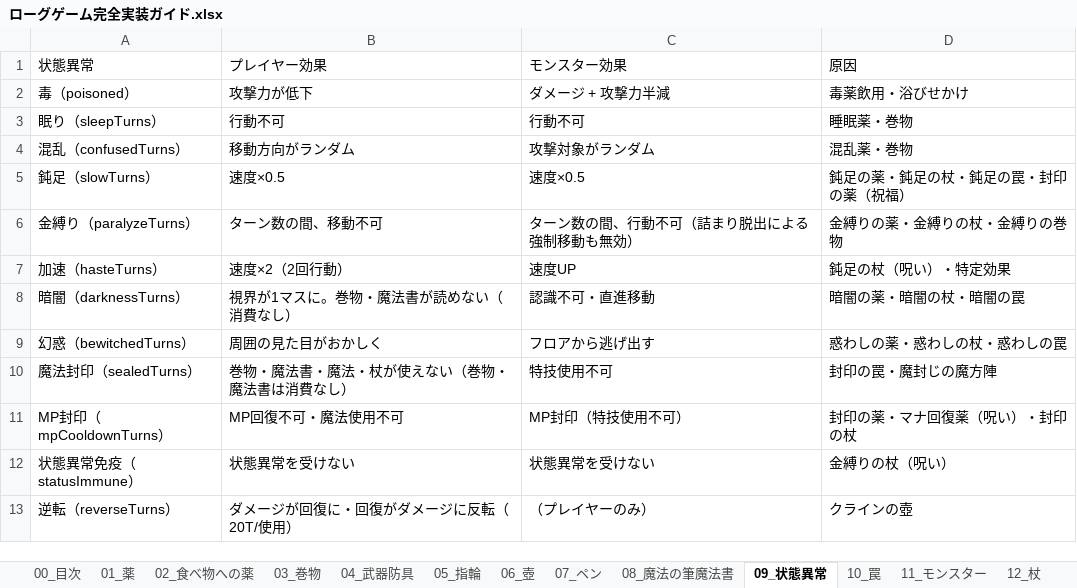
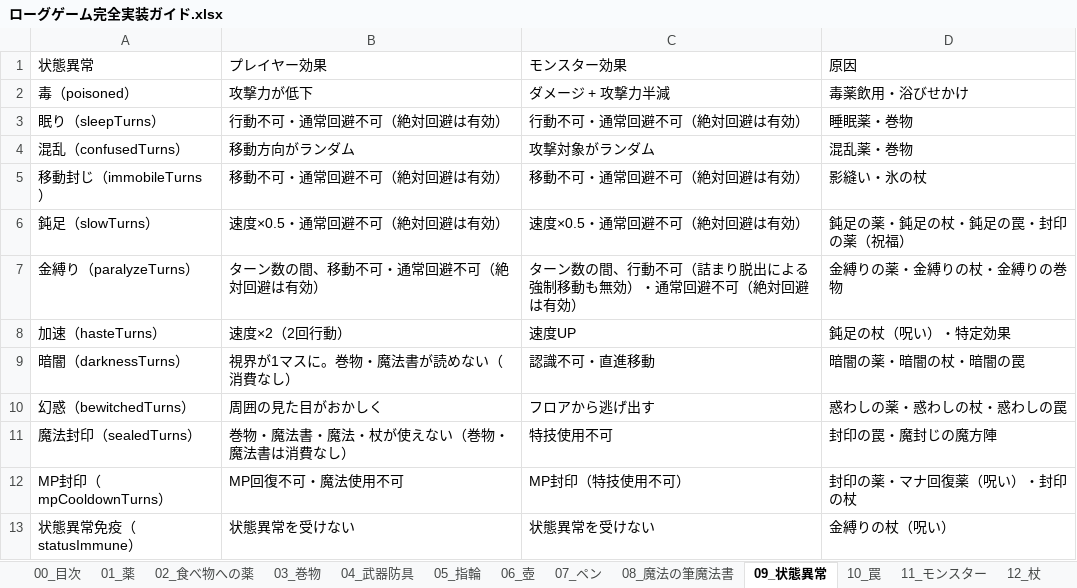
Before and after one commit to akechiment-commits/Rogue, an Excel workbook: ローグゲーム完全実装ガイド.xlsx, sheet 09_状態異常, drawn as a sheet; only a part is shown; the shorter side is filled out with more unchanged rows; values as stored, in another font and other column widths than the file's, no borders; addresses are those after the commit; the diff names each change by its address in the sheet, - before the commit and + after, or states it on an @@ line.

```diff
--- a/ローグゲーム完全実装ガイド.xlsx (sheet 09_状態異常)
+++ b/ローグゲーム完全実装ガイド.xlsx (sheet 09_状態異常)
-B3 (プレイヤー効果): 行動不可
+B3 (プレイヤー効果): 行動不可・通常回避不可（絶対回避は有効）
-C3 (モンスター効果): 行動不可
+C3 (モンスター効果): 行動不可・通常回避不可（絶対回避は有効）
+row 5: 移動封じ（immobileTurns） | 移動不可・通常回避不可（絶対回避は有効） | 移動不可・通常回避不可（絶対回避は有効） | 影縫い・氷の杖
-B6 (プレイヤー効果): 速度×0.5
+B6 (プレイヤー効果): 速度×0.5・通常回避不可（絶対回避は有効）
-C6 (モンスター効果): 速度×0.5
+C6 (モンスター効果): 速度×0.5・通常回避不可（絶対回避は有効）
-B7 (プレイヤー効果): ターン数の間、移動不可
+B7 (プレイヤー効果): ターン数の間、移動不可・通常回避不可（絶対回避は有効）
-C7 (モンスター効果): ターン数の間、行動不可（詰まり脱出による強制移動も無効）
+C7 (モンスター効果): ターン数の間、行動不可（詰まり脱出による強制移動も無効）・通常回避不可（絶対回避は有効）
```
Also changed, not shown: sheet 14_大箱, 6 other files.
